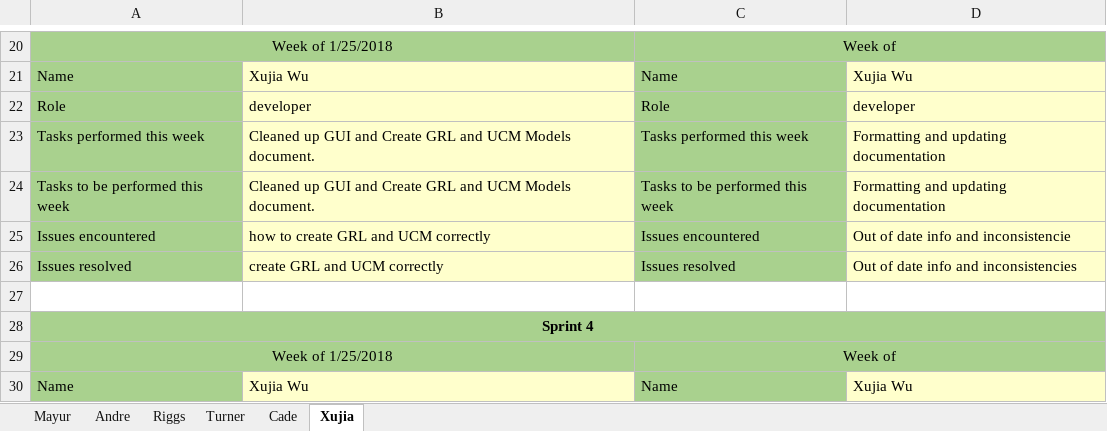
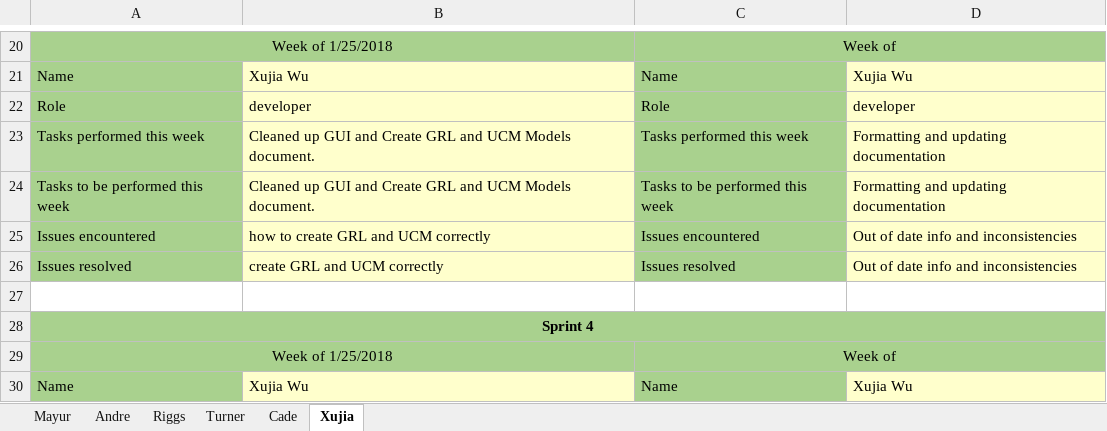
Before and after one commit to Airboy98/Software_Engineering_2_Project, an Excel workbook: documents/FlyingMongeese_Deliverable_2_Team_Member_Report.xlsx, sheet Xujia, drawn as a sheet; only a part is shown, gaps mark what is left out; values as stored, in another font and other column widths than the file's, no borders; the diff names each change by its address in the sheet, - before the commit and + after, or states it on an @@ line.

```diff
--- a/documents/FlyingMongeese_Deliverable_2_Team_Member_Report.xlsx (sheet Xujia)
+++ b/documents/FlyingMongeese_Deliverable_2_Team_Member_Report.xlsx (sheet Xujia)
-D25: Out of date info and inconsistencie
+D25: Out of date info and inconsistencies
```
